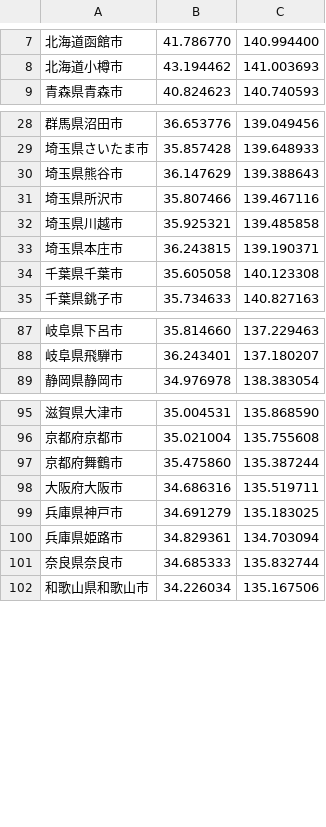
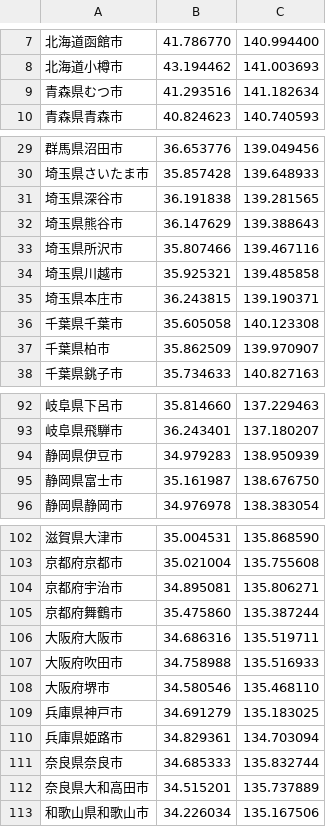
Before and after one commit to ogaty/microcosm-win, a CSV file: microcosm/microcosm/Files/system/addr.csv, drawn as a sheet; only a part is shown, gaps mark what is left out; the diff covers the shown part only.

```diff
--- a/microcosm/microcosm/Files/system/addr.csv
+++ b/microcosm/microcosm/Files/system/addr.csv
@@ -8,2 +8,3 @@
 北海道小樽市,43.194462,141.003693
+青森県むつ市,41.293516,141.182634
 青森県青森市,40.824623,140.740593
@@ -29,2 +30,3 @@
 埼玉県さいたま市,35.857428,139.648933
+埼玉県深谷市,36.191838,139.281565
 埼玉県熊谷市,36.147629,139.388643
@@ -34,2 +36,3 @@
 千葉県千葉市,35.605058,140.123308
+千葉県柏市,35.862509,139.970907
 千葉県銚子市,35.734633,140.827163
@@ -88,2 +93,4 @@
 岐阜県飛騨市,36.243401,137.180207
+静岡県伊豆市,34.979283,138.950939
+静岡県富士市,35.161987,138.676750
 静岡県静岡市,34.976978,138.383054
@@ -96,4 +103,7 @@
 京都府京都市,35.021004,135.755608
+京都府宇治市,34.895081,135.806271
 京都府舞鶴市,35.475860,135.387244
 大阪府大阪市,34.686316,135.519711
+大阪府吹田市,34.758988,135.516933
+大阪府堺市,34.580546,135.468110
 兵庫県神戸市,34.691279,135.183025
@@ -101,2 +111,3 @@
 奈良県奈良市,34.685333,135.832744
+奈良県大和高田市,34.515201,135.737889
 和歌山県和歌山市,34.226034,135.167506
```
Also changed, not shown: 3 added rows elsewhere in this file, 16 other files.
